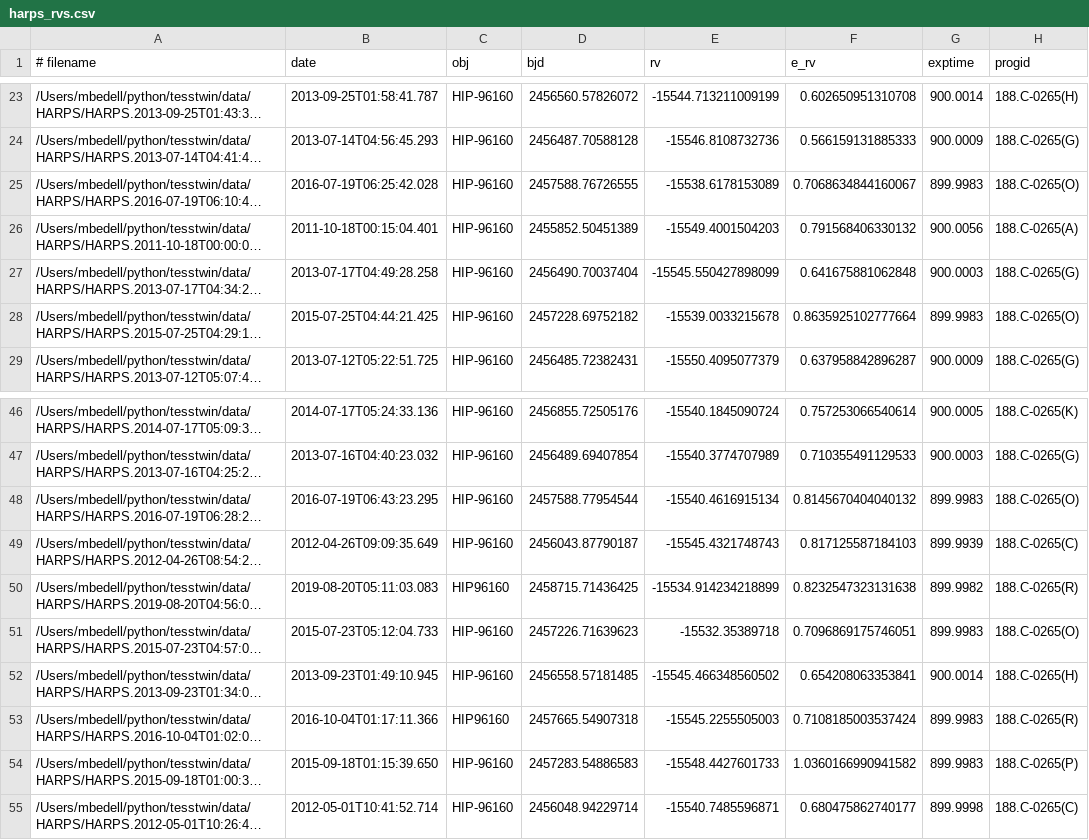
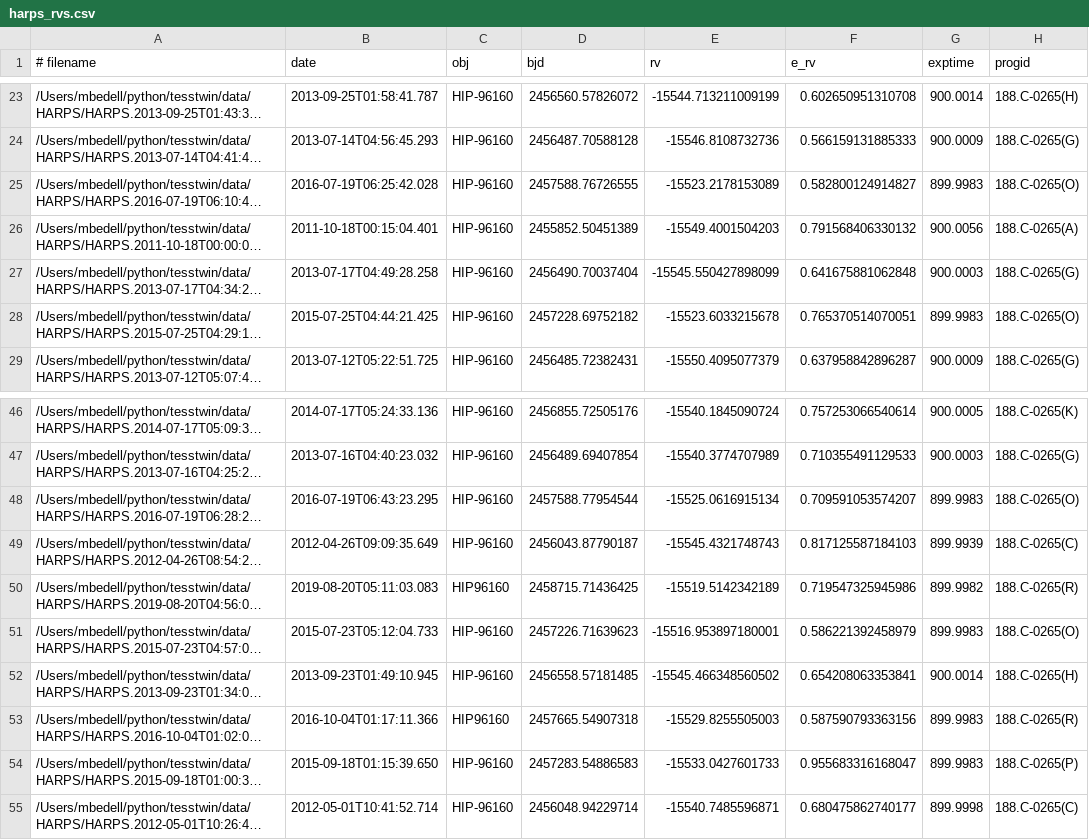
Before and after one commit to megbedell/tesstwin, a CSV file: data/harps_rvs.csv, drawn as a sheet; only a part is shown, gaps mark what is left out; long unchanged cells end in …; the diff covers the shown part only; the diff names each change by its address in the sheet, - before the commit and + after, or states it on an @@ line.

```diff
--- a/data/harps_rvs.csv
+++ b/data/harps_rvs.csv
-E25 (rv): -15538.6178153089
+E25 (rv): -15523.2178153089
-F25 (e_rv): 0.7068634844160067
+F25 (e_rv): 0.582800124914827
-E28 (rv): -15539.0033215678
+E28 (rv): -15523.6033215678
-F28 (e_rv): 0.8635925102777664
+F28 (e_rv): 0.765370514070051
-E48 (rv): -15540.4616915134
+E48 (rv): -15525.0616915134
-F48 (e_rv): 0.8145670404040132
+F48 (e_rv): 0.709591053574207
-E50 (rv): -15534.914234218899
+E50 (rv): -15519.5142342189
-F50 (e_rv): 0.8232547323131638
+F50 (e_rv): 0.719547325945986
-E51 (rv): -15532.35389718
+E51 (rv): -15516.953897180001
-F51 (e_rv): 0.7096869175746051
+F51 (e_rv): 0.586221392458979
-E53 (rv): -15545.2255505003
+E53 (rv): -15529.8255505003
-F53 (e_rv): 0.7108185003537424
+F53 (e_rv): 0.587590793363156
-E54 (rv): -15548.4427601733
+E54 (rv): -15533.0427601733
-F54 (e_rv): 1.0360166990941582
+F54 (e_rv): 0.955683316168047
```
Also changed, not shown: 26 edited cells elsewhere in this file.
